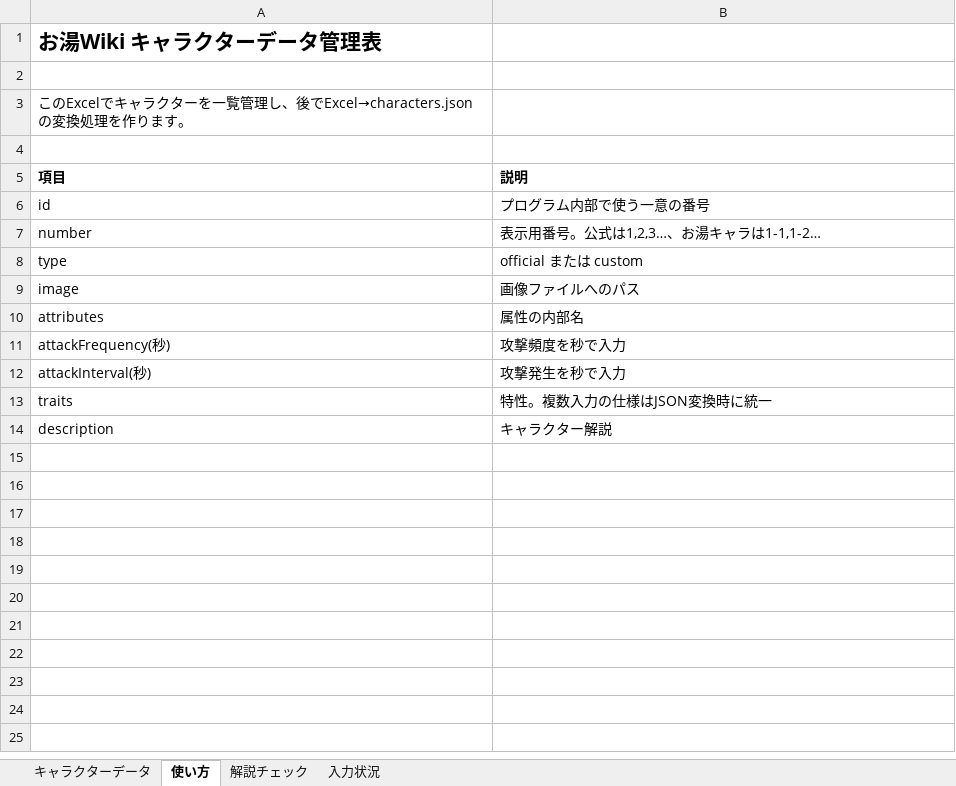
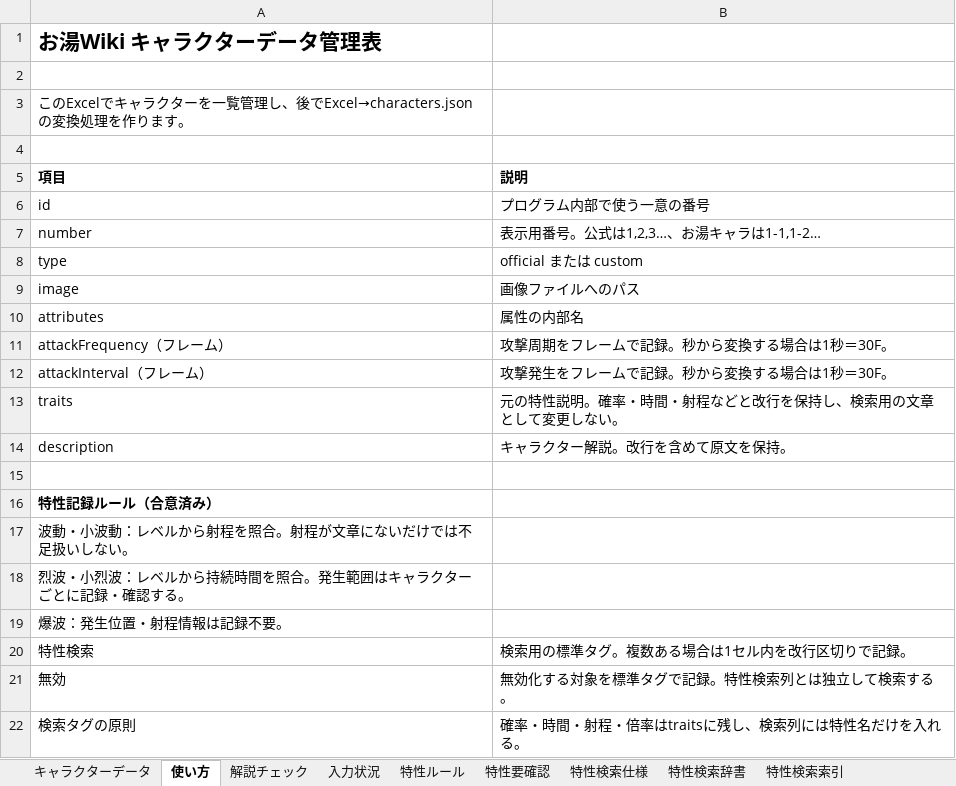
Before and after one commit to oyu222/oyu-wiki, an Excel workbook: characters.xlsx, sheet 使い方, drawn as a sheet; values as stored, in another font and other column widths than the file's, no borders; removed rows and columns are numbered as before the commit, all else as after; the diff names each change by its address in the sheet, - before the commit and + after, or states it on an @@ line.

```diff
--- a/characters.xlsx (sheet 使い方)
+++ b/characters.xlsx (sheet 使い方)
+sheet tab: 特性ルール
+sheet tab: 特性要確認
+sheet tab: 特性検索仕様
+sheet tab: 特性検索辞書
+sheet tab: 特性検索索引
-row 11: attackFrequency(秒) | 攻撃頻度を秒で入力
-row 12: attackInterval(秒) | 攻撃発生を秒で入力
+row 11: attackFrequency（フレーム） | 攻撃周期をフレームで記録。秒から変換する場合は1秒＝30F。
+row 12: attackInterval（フレーム） | 攻撃発生をフレームで記録。秒から変換する場合は1秒＝30F。
-B13 (説明): 特性。複数入力の仕様はJSON変換時に統一
+B13 (説明): 元の特性説明。確率・時間・射程などと改行を保持し、検索用の文章として変更しない。
-B14 (説明): キャラクター解説
+B14 (説明): キャラクター解説。改行を含めて原文を保持。
+row 15: (empty)
+row 16: 特性記録ルール（合意済み）
+row 17: 波動・小波動：レベルから射程を照合。射程が文章にないだけでは不足扱いしない。
+row 18: 烈波・小烈波：レベルから持続時間を照合。発生範囲はキャラクターごとに記録・確認する。
+row 19: 爆波：発生位置・射程情報は記録不要。
+row 20: 特性検索 | 検索用の標準タグ。複数ある場合は1セル内を改行区切りで記録。
+row 21: 無効 | 無効化する対象を標準タグで記録。特性検索列とは独立して検索する。
+row 22: 検索タグの原則 | 確率・時間・射程・倍率はtraitsに残し、検索列には特性名だけを入れる。
```
Also changed, not shown: sheet キャラクターデータ, other sheet tabs.
